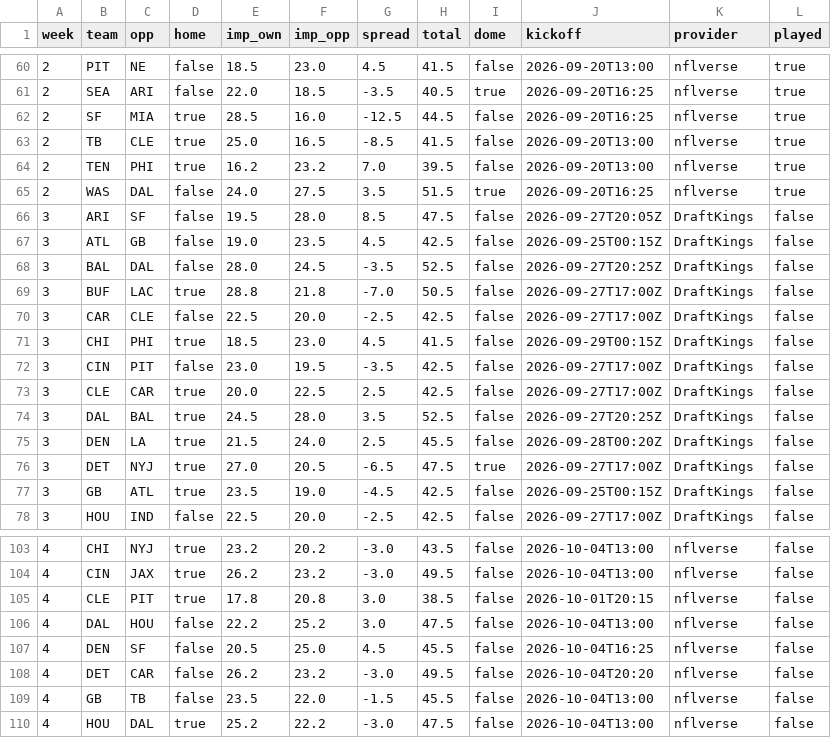
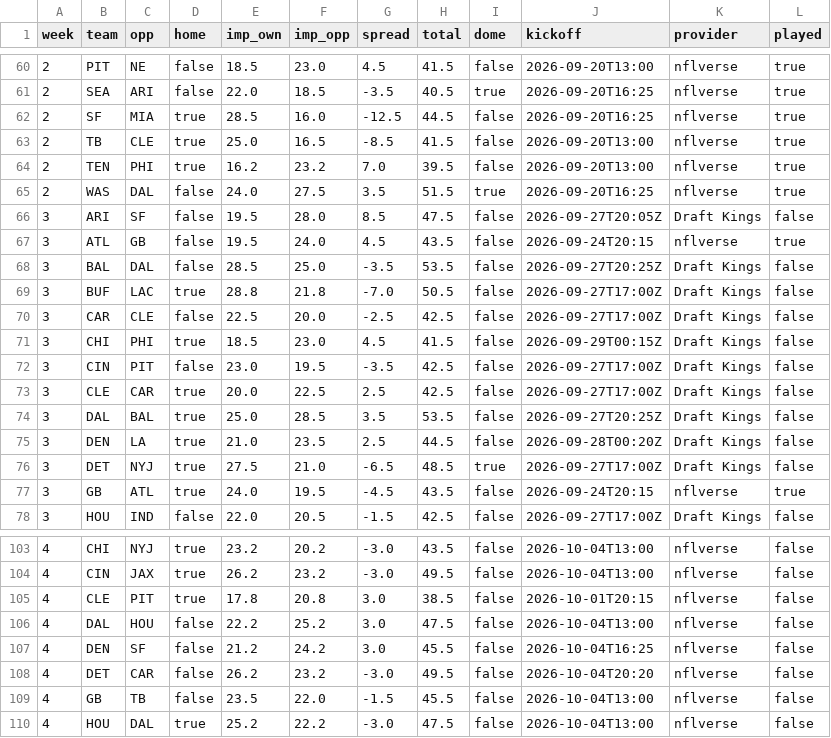
Before and after one commit to Zinkelburger/Fantasy-Football-Tool, a CSV file: data/weekly/lines_2026.csv, drawn as a sheet; only a part is shown, gaps mark what is left out; the diff covers the shown part only.

```diff
--- a/data/weekly/lines_2026.csv
+++ b/data/weekly/lines_2026.csv
@@ -65,14 +65,14 @@ week,team,opp,home,imp_own,imp_opp,spread,total,dome,kickoff,provider,played
 2,WAS,DAL,false,24.0,27.5,3.5,51.5,true,2026-09-20T16:25,nflverse,true
-3,ARI,SF,false,19.5,28.0,8.5,47.5,false,2026-09-27T20:05Z,DraftKings,false
-3,ATL,GB,false,19.0,23.5,4.5,42.5,false,2026-09-25T00:15Z,DraftKings,false
-3,BAL,DAL,false,28.0,24.5,-3.5,52.5,false,2026-09-27T20:25Z,DraftKings,false
-3,BUF,LAC,true,28.8,21.8,-7.0,50.5,false,2026-09-27T17:00Z,DraftKings,false
-3,CAR,CLE,false,22.5,20.0,-2.5,42.5,false,2026-09-27T17:00Z,DraftKings,false
-3,CHI,PHI,true,18.5,23.0,4.5,41.5,false,2026-09-29T00:15Z,DraftKings,false
-3,CIN,PIT,false,23.0,19.5,-3.5,42.5,false,2026-09-27T17:00Z,DraftKings,false
-3,CLE,CAR,true,20.0,22.5,2.5,42.5,false,2026-09-27T17:00Z,DraftKings,false
-3,DAL,BAL,true,24.5,28.0,3.5,52.5,false,2026-09-27T20:25Z,DraftKings,false
-3,DEN,LA,true,21.5,24.0,2.5,45.5,false,2026-09-28T00:20Z,DraftKings,false
-3,DET,NYJ,true,27.0,20.5,-6.5,47.5,true,2026-09-27T17:00Z,DraftKings,false
-3,GB,ATL,true,23.5,19.0,-4.5,42.5,false,2026-09-25T00:15Z,DraftKings,false
-3,HOU,IND,false,22.5,20.0,-2.5,42.5,false,2026-09-27T17:00Z,DraftKings,false
+3,ARI,SF,false,19.5,28.0,8.5,47.5,false,2026-09-27T20:05Z,Draft Kings,false
+3,ATL,GB,false,19.5,24.0,4.5,43.5,false,2026-09-24T20:15,nflverse,true
+3,BAL,DAL,false,28.5,25.0,-3.5,53.5,false,2026-09-27T20:25Z,Draft Kings,false
+3,BUF,LAC,true,28.8,21.8,-7.0,50.5,false,2026-09-27T17:00Z,Draft Kings,false
+3,CAR,CLE,false,22.5,20.0,-2.5,42.5,false,2026-09-27T17:00Z,Draft Kings,false
+3,CHI,PHI,true,18.5,23.0,4.5,41.5,false,2026-09-29T00:15Z,Draft Kings,false
+3,CIN,PIT,false,23.0,19.5,-3.5,42.5,false,2026-09-27T17:00Z,Draft Kings,false
+3,CLE,CAR,true,20.0,22.5,2.5,42.5,false,2026-09-27T17:00Z,Draft Kings,false
+3,DAL,BAL,true,25.0,28.5,3.5,53.5,false,2026-09-27T20:25Z,Draft Kings,false
+3,DEN,LA,true,21.0,23.5,2.5,44.5,false,2026-09-28T00:20Z,Draft Kings,false
+3,DET,NYJ,true,27.5,21.0,-6.5,48.5,true,2026-09-27T17:00Z,Draft Kings,false
+3,GB,ATL,true,24.0,19.5,-4.5,43.5,false,2026-09-24T20:15,nflverse,true
+3,HOU,IND,false,22.0,20.5,-1.5,42.5,false,2026-09-27T17:00Z,Draft Kings,false
@@ -106,3 +106,3 @@ week,team,opp,home,imp_own,imp_opp,spread,total,dome,kickoff,provider,played
 4,DAL,HOU,false,22.2,25.2,3.0,47.5,false,2026-10-04T13:00,nflverse,false
-4,DEN,SF,false,20.5,25.0,4.5,45.5,false,2026-10-04T16:25,nflverse,false
+4,DEN,SF,false,21.2,24.2,3.0,45.5,false,2026-10-04T16:25,nflverse,false
 4,DET,CAR,false,26.2,23.2,-3.0,49.5,false,2026-10-04T20:20,nflverse,false
```
Also changed, not shown: 63 edited cells elsewhere in this file, data/weekly/advanced_usage_2026_weekly.csv, data/weekly/depth_2026.csv, 9 other files.
